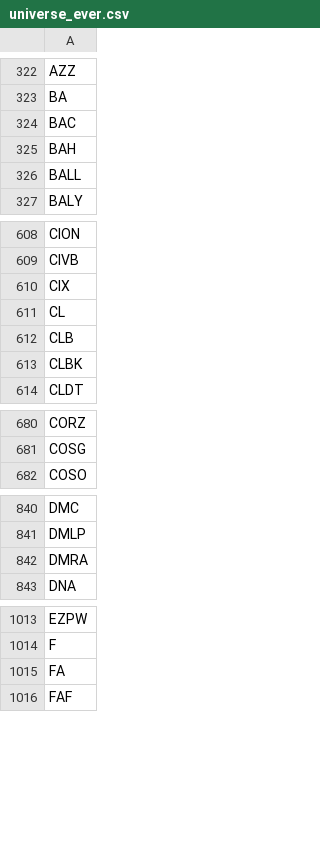
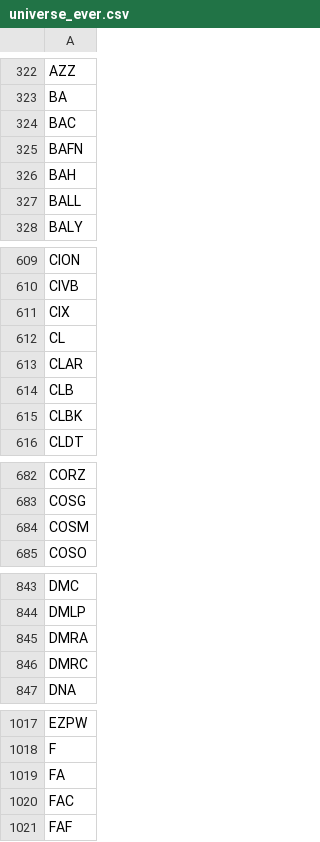
Before and after one commit to pcy604/stock-dashboard, a CSV file: data/universe_ever.csv, drawn as a sheet; only a part is shown, gaps mark what is left out; the diff covers the shown part only.

```diff
--- a/data/universe_ever.csv
+++ b/data/universe_ever.csv
@@ -324,2 +324,3 @@ BA
 BAC
+BAFN
 BAH
@@ -611,2 +612,3 @@ CIX
 CL
+CLAR
 CLB
@@ -681,2 +683,3 @@ CORZ
 COSG
+COSM
 COSO
@@ -842,2 +845,3 @@ DMLP
 DMRA
+DMRC
 DNA
@@ -1015,2 +1019,3 @@ F
 FA
+FAC
 FAF
```
Also changed, not shown: 6 added rows elsewhere in this file, 8 other files.
